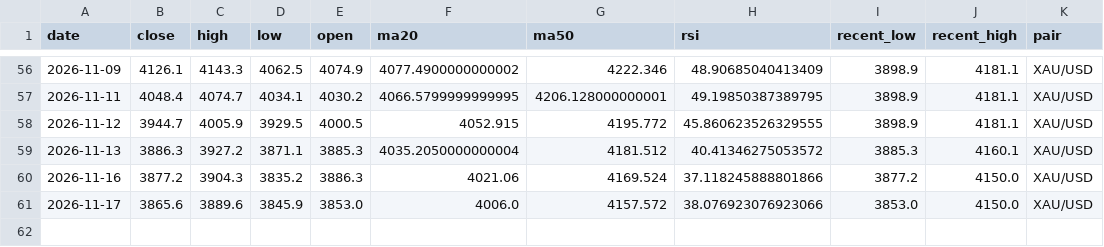
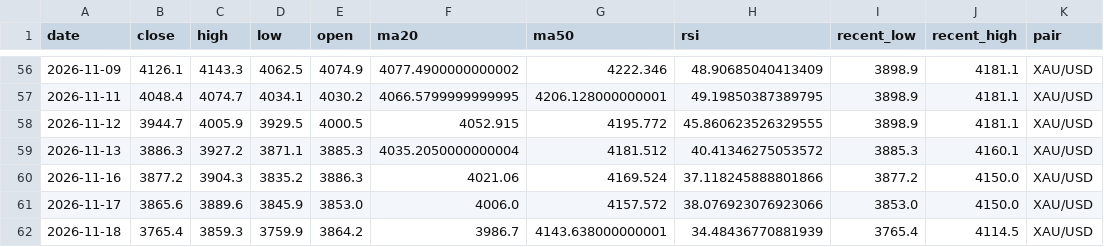
Before and after one commit to bensongodstime223-arch/forex-agent, a CSV file: daily_analysis_log.csv, drawn as a sheet; only a part is shown, gaps mark what is left out; the diff names each change by its address in the sheet, - before the commit and + after, or states it on an @@ line.

```diff
--- a/daily_analysis_log.csv
+++ b/daily_analysis_log.csv
+row 62: 2026-11-18 | 3765.4 | 3859.3 | 3759.9 | 3864.2 | 3986.7 | 4143.638000000001 | 34.48436770881939 | 3765.4 | 4114.5 | XAU/USD
```
Also changed, not shown: 1 other file.
